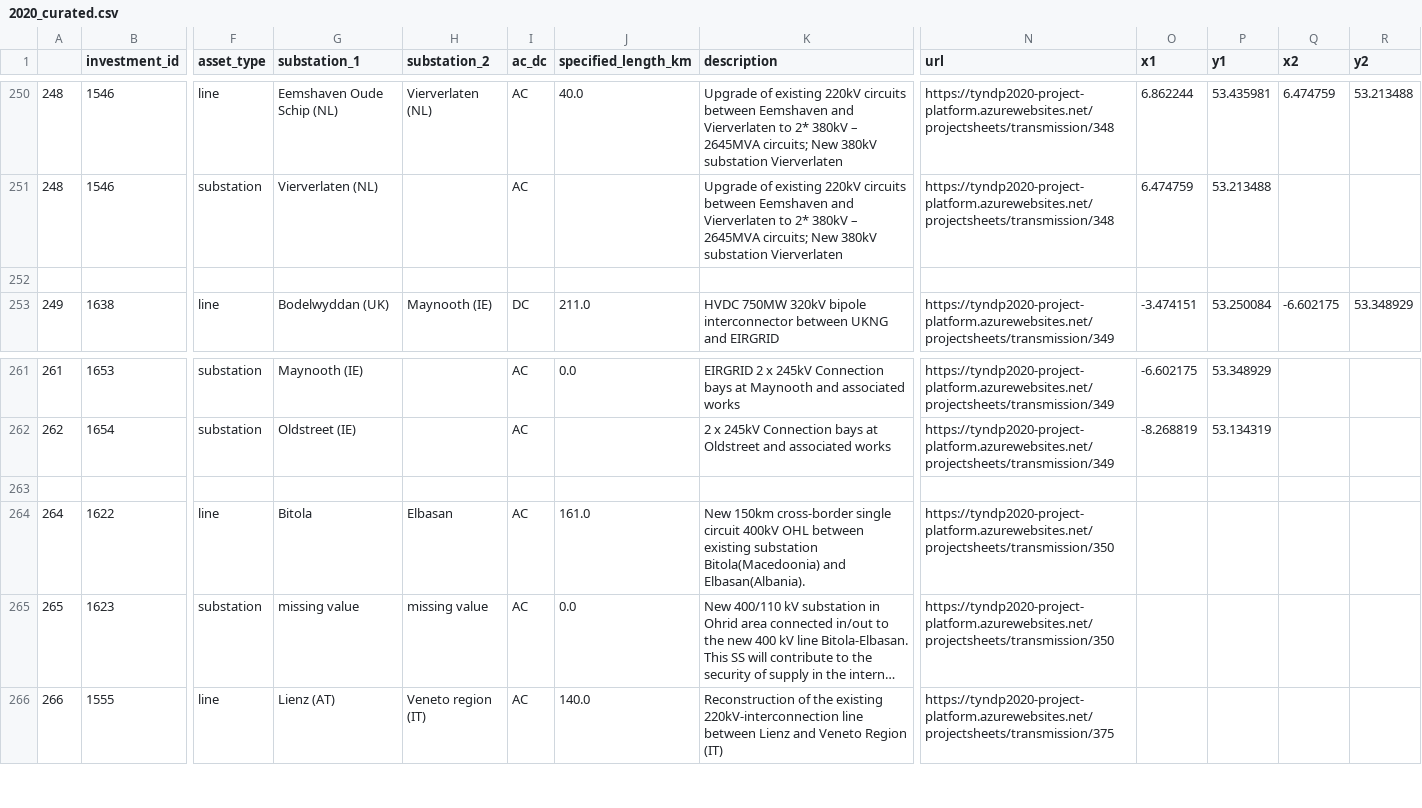
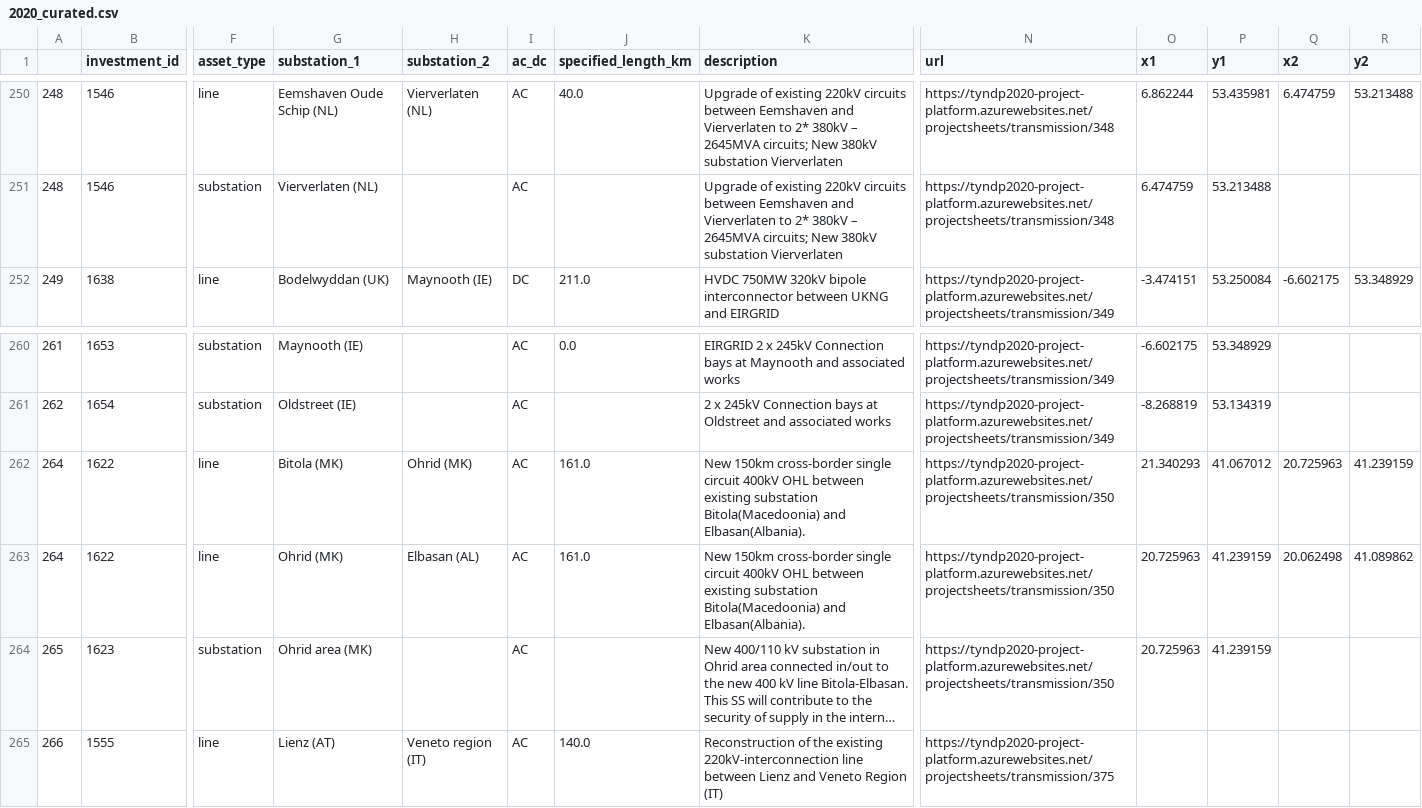
Before and after one commit to grecht/tyndp_to_pypsa, a CSV file: 2020/2020_curated.csv, drawn as a sheet; only a part is shown, gaps mark what is left out; long unchanged cells end in …; removed rows and columns are numbered as before the commit, all else as after; rows hold the shown columns only; the diff names each change by its address in the sheet, - before the commit and + after, or states it on an @@ line.

Commit message:
Add proj 350

```diff
--- a/2020/2020_curated.csv
+++ b/2020/2020_curated.csv
-row 252: (empty)
-row 262: (empty)
+row 262: 264 | 1622 | line | Bitola (MK) | Ohrid (MK) | AC | 161.0 | New 150km cross-border single circuit 400kV OHL between existing substation Bitola(Macedoonia) and Elbasan(Albania). | https://tyndp2020-project-platform.azurewebsites.net/projectsheets/transmission/350 | 21.340293 | 41.067012 | 20.725963 | 41.239159
-G263 (substation_1): Bitola
+G263 (substation_1): Ohrid (MK)
-H263 (substation_2): Elbasan
+H263 (substation_2): Elbasan (AL)
-O263:O264 (x1): (empty)
+O263:O264 (x1): 20.725963
-P263:P264 (y1): (empty)
+P263:P264 (y1): 41.239159
-Q263 (x2): (empty)
+Q263 (x2): 20.062498
-R263 (y2): (empty)
+R263 (y2): 41.089862
-G264 (substation_1): missing value
+G264 (substation_1): Ohrid area (MK)
-H264 (substation_2): missing value
+H264 (substation_2): (empty)
-J264 (specified_length_km): 0.0
+J264 (specified_length_km): (empty)
```
